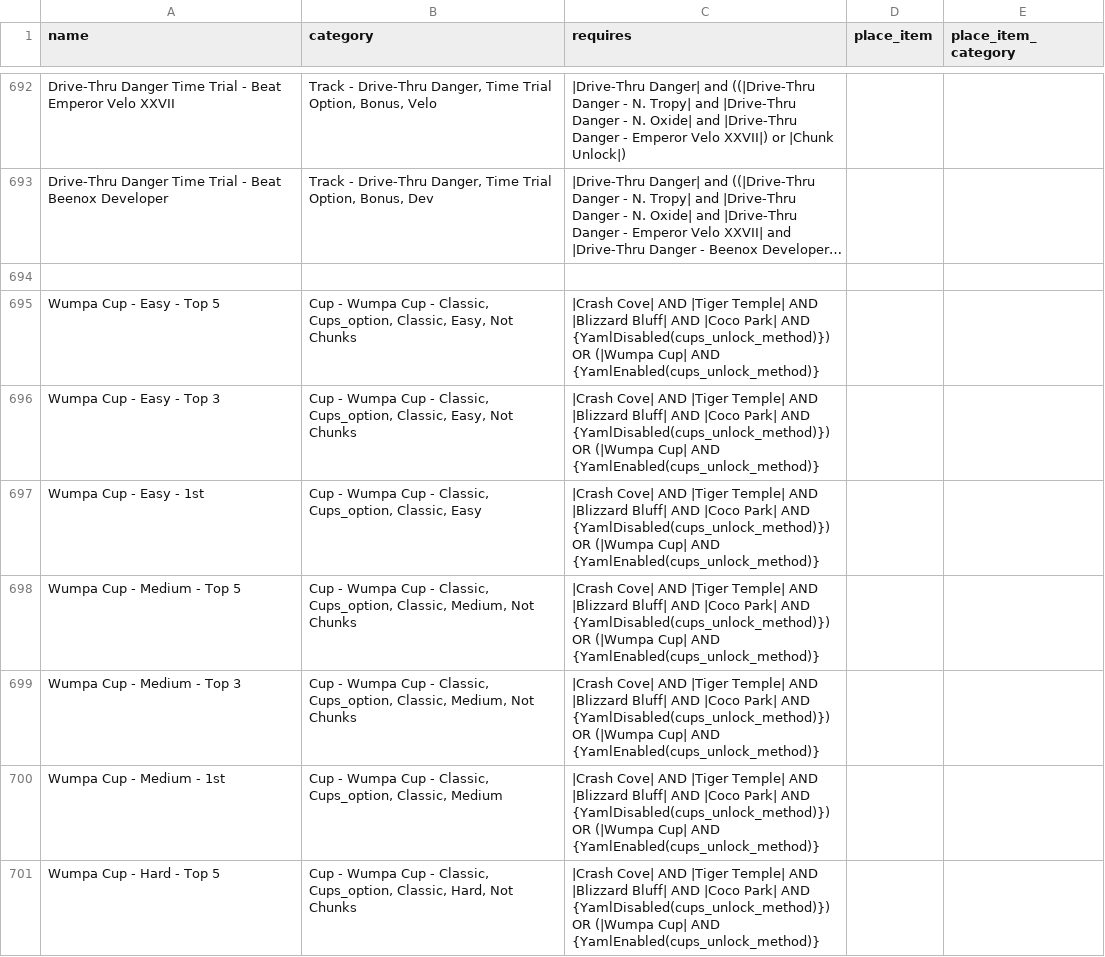
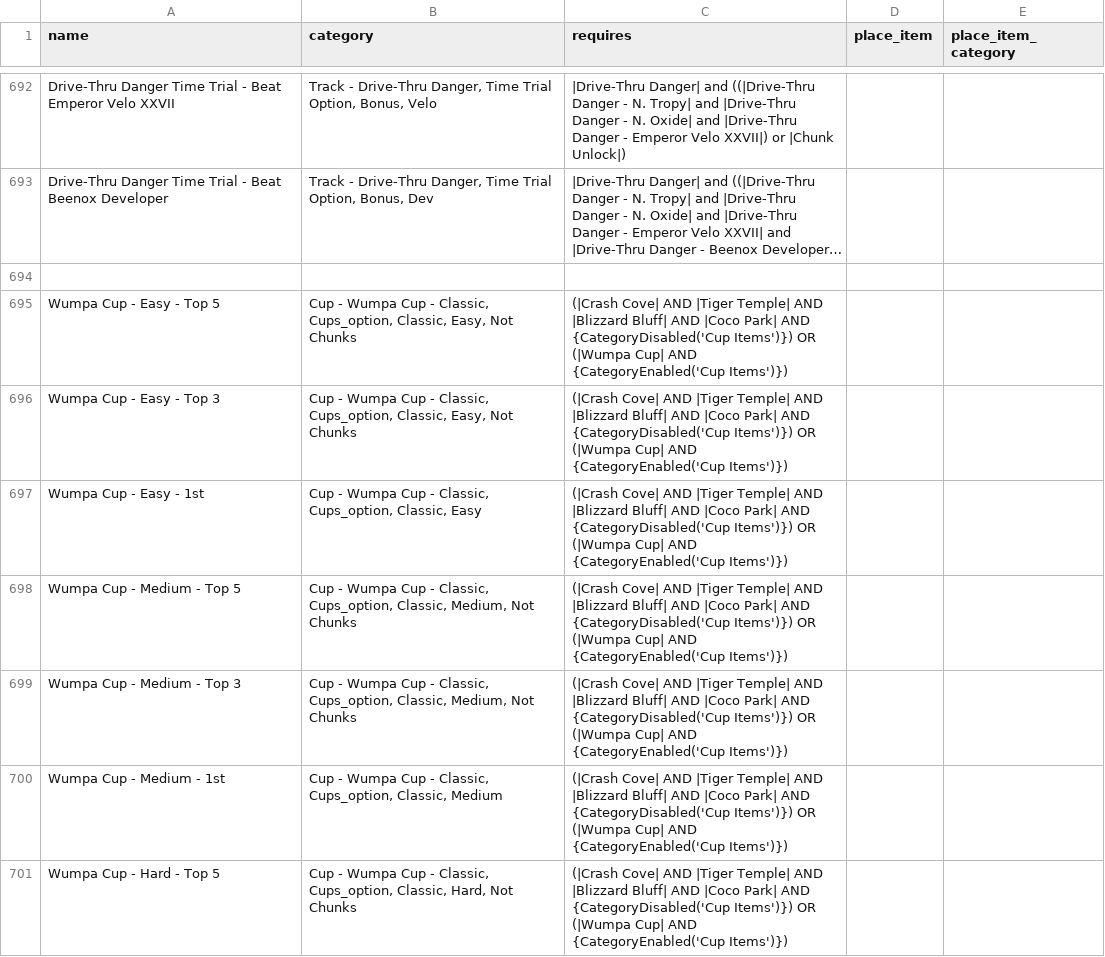
Before and after one commit to Hallstead/manual_crashteamracingnitrofueled_hallstead, a CSV file: hooks/locations.csv, drawn as a sheet; only a part is shown, gaps mark what is left out; long unchanged cells end in …; the diff covers the shown part only; the diff names each change by its address in the sheet, - before the commit and + after, or states it on an @@ line.

Commit message:
update cup requires ro bring in line with main

```diff
--- a/hooks/locations.csv
+++ b/hooks/locations.csv
-C695:C701 (requires): |Crash Cove| AND |Tiger Temple| AND |Blizzard Bluff| AND |Coco Park| AND {YamlDisabled(cups_unlock_method)}) OR (|Wumpa Cup| AND {YamlEnabled(cups_unlock_method)}
+C695:C701 (requires): (|Crash Cove| AND |Tiger Temple| AND |Blizzard Bluff| AND |Coco Park| AND {CategoryDisabled('Cup Items')}) OR (|Wumpa Cup| AND {CategoryEnabled('Cup Items')})
```
Also changed, not shown: 92 edited cells elsewhere in this file.
